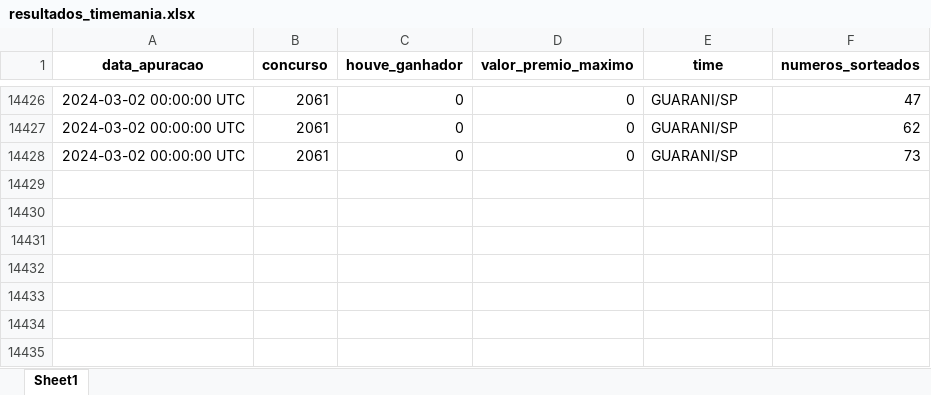
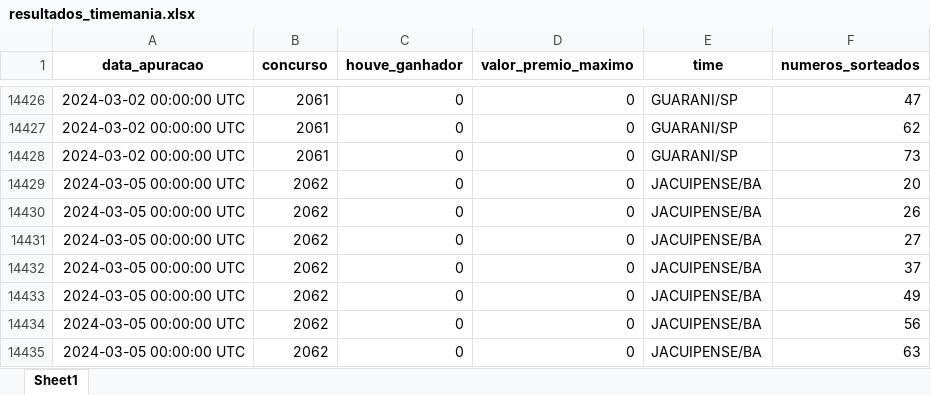
Before and after one commit to AlceuPantoni/loterrrias, an Excel workbook: data-raw/resultados_timemania.xlsx, sheet Sheet1, drawn as a sheet; only a part is shown, gaps mark what is left out; values as stored, in another font and other column widths than the file's, no borders; the diff names each change by its address in the sheet, - before the commit and + after, or states it on an @@ line.

```diff
--- a/data-raw/resultados_timemania.xlsx (sheet Sheet1)
+++ b/data-raw/resultados_timemania.xlsx (sheet Sheet1)
+row 14429: 2024-03-05 00:00:00 UTC | 2062 | 0 | 0 | JACUIPENSE/BA | 20
+row 14430: 2024-03-05 00:00:00 UTC | 2062 | 0 | 0 | JACUIPENSE/BA | 26
+row 14431: 2024-03-05 00:00:00 UTC | 2062 | 0 | 0 | JACUIPENSE/BA | 27
+row 14432: 2024-03-05 00:00:00 UTC | 2062 | 0 | 0 | JACUIPENSE/BA | 37
+row 14433: 2024-03-05 00:00:00 UTC | 2062 | 0 | 0 | JACUIPENSE/BA | 49
+row 14434: 2024-03-05 00:00:00 UTC | 2062 | 0 | 0 | JACUIPENSE/BA | 56
+row 14435: 2024-03-05 00:00:00 UTC | 2062 | 0 | 0 | JACUIPENSE/BA | 63
```
Also changed, not shown: data-raw/resultados_diadesorte.xlsx, data-raw/resultados_lotofacil.xlsx, 18 other files.
